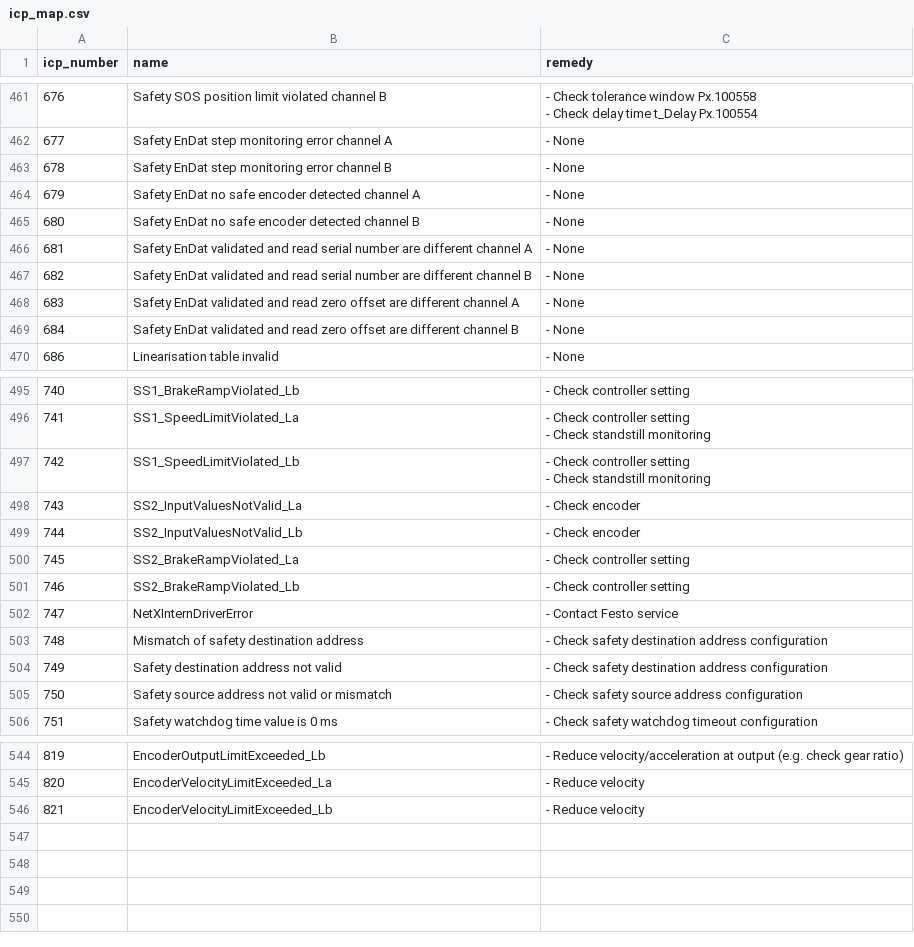
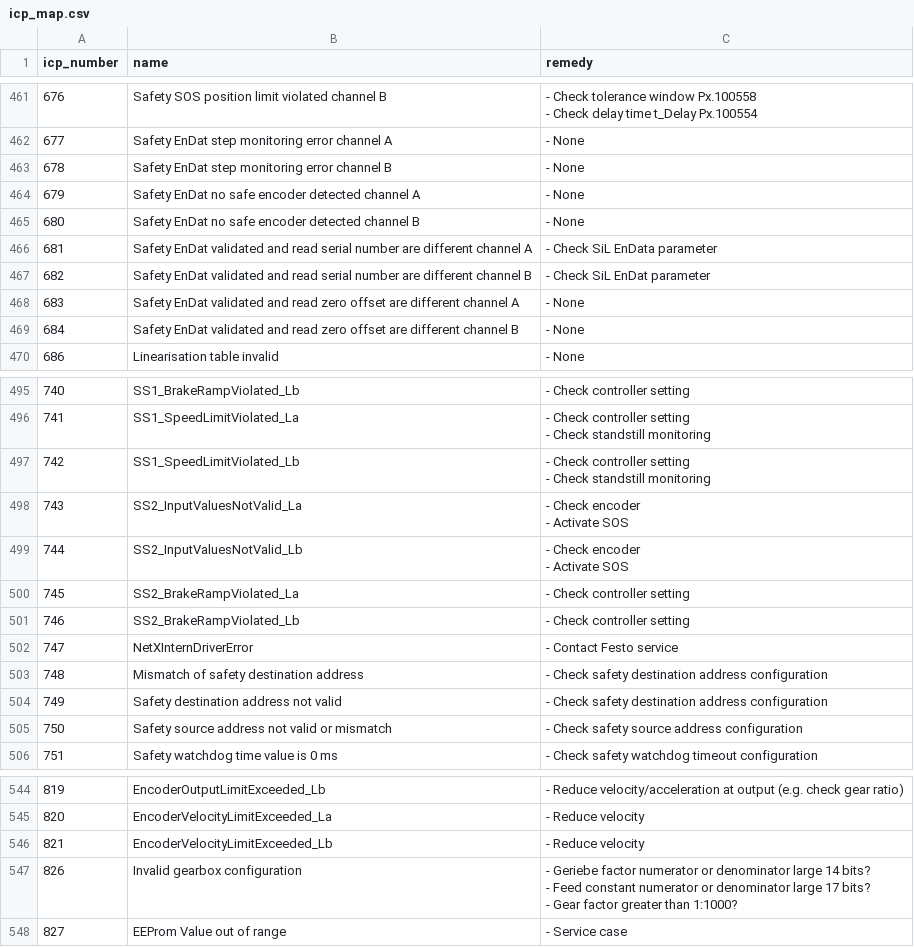
Before and after one commit to Festo-se/festo-edcon, a CSV file: src/edcon/edrive/data/icp_map.csv, drawn as a sheet; only a part is shown, gaps mark what is left out; ↵ is a line break in a cell; the diff names each change by its address in the sheet, - before the commit and + after, or states it on an @@ line.

```diff
--- a/src/edcon/edrive/data/icp_map.csv
+++ b/src/edcon/edrive/data/icp_map.csv
-C466 (remedy): - None
+C466 (remedy): - Check SiL EnData parameter
-C467 (remedy): - None
+C467 (remedy): - Check SiL EnDat parameter
-C498:C499 (remedy): - Check encoder
+C498:C499 (remedy): - Check encoder ↵ - Activate SOS
+row 547: 826 | Invalid gearbox configuration | - Geriebe factor numerator or denominator large 14 bits? ↵ - Feed constant numerator or denominator large 17 bits? ↵ - Gear factor greater than 1:1000?
+row 548: 827 | EEProm Value out of range | - Service case
```
Also changed, not shown: src/edcon/edrive/data/pnu_map.csv.
